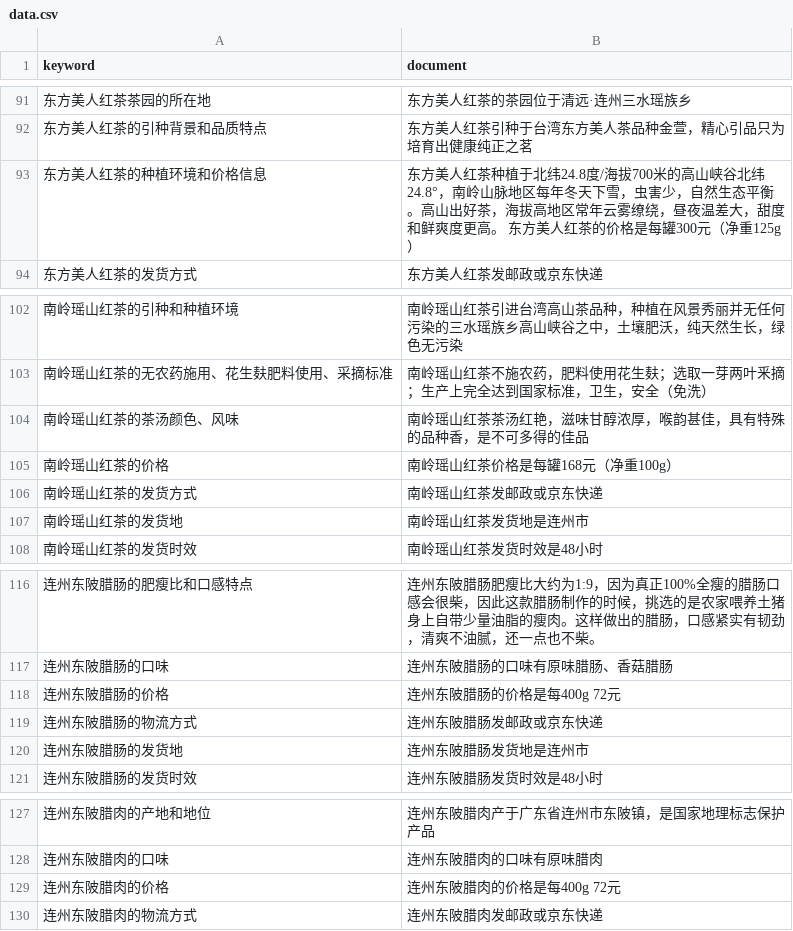
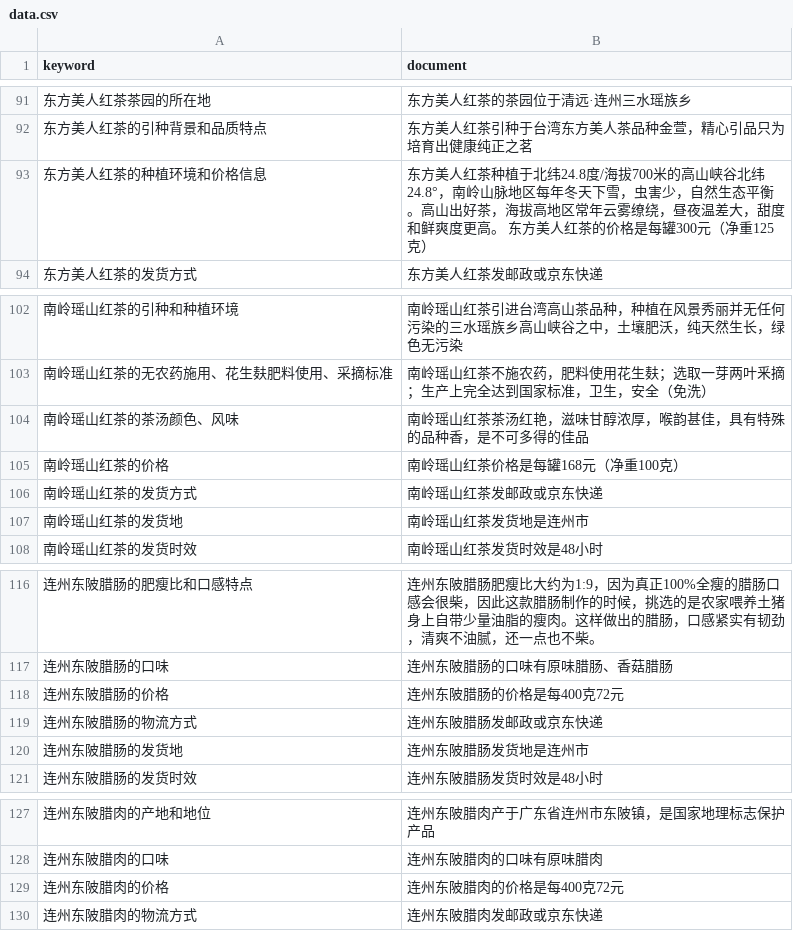
Before and after one commit to sse-digital-man/sse-digital-man-LLM, a CSV file: data.csv, drawn as a sheet; only a part is shown, gaps mark what is left out; the diff covers the shown part only.

```diff
--- a/data.csv
+++ b/data.csv
@@ -92,3 +92,3 @@ keyword,document
 东方美人红茶的引种背景和品质特点,东方美人红茶引种于台湾东方美人茶品种金萱，精心引品只为培育出健康纯正之茗
-东方美人红茶的种植环境和价格信息,东方美人红茶种植于北纬24.8度/海拔700米的高山峡谷北纬24.8°，南岭山脉地区每年冬天下雪，虫害少，自然生态平衡。高山出好茶，海拔高地区常年云雾缭绕，昼夜温差大，甜度和鲜爽度更高。 东方美人红茶的价格是每罐300元（净重125g）
+东方美人红茶的种植环境和价格信息,东方美人红茶种植于北纬24.8度/海拔700米的高山峡谷北纬24.8°，南岭山脉地区每年冬天下雪，虫害少，自然生态平衡。高山出好茶，海拔高地区常年云雾缭绕，昼夜温差大，甜度和鲜爽度更高。 东方美人红茶的价格是每罐300元（净重125克）
 东方美人红茶的发货方式,东方美人红茶发邮政或京东快递
@@ -104,3 +104,3 @@ keyword,document
 南岭瑶山红茶的茶汤颜色、风味,南岭瑶山红茶茶汤红艳，滋味甘醇浓厚，喉韵甚佳，具有特殊的品种香，是不可多得的佳品
-南岭瑶山红茶的价格,南岭瑶山红茶价格是每罐168元（净重100g）
+南岭瑶山红茶的价格,南岭瑶山红茶价格是每罐168元（净重100克）
 南岭瑶山红茶的发货方式,南岭瑶山红茶发邮政或京东快递
@@ -117,3 +117,3 @@ keyword,document
 连州东陂腊肠的口味,连州东陂腊肠的口味有原味腊肠、香菇腊肠
-连州东陂腊肠的价格,连州东陂腊肠的价格是每400g 72元
+连州东陂腊肠的价格,连州东陂腊肠的价格是每400克72元
 连州东陂腊肠的物流方式,连州东陂腊肠发邮政或京东快递
@@ -128,3 +128,3 @@ keyword,document
 连州东陂腊肉的口味,连州东陂腊肉的口味有原味腊肉
-连州东陂腊肉的价格,连州东陂腊肉的价格是每400g 72元
+连州东陂腊肉的价格,连州东陂腊肉的价格是每400克72元
 连州东陂腊肉的物流方式,连州东陂腊肉发邮政或京东快递
```
Also changed, not shown: 7 edited cells elsewhere in this file.
